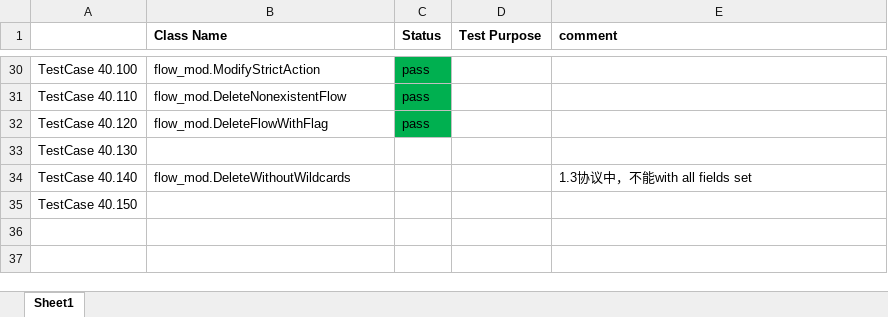
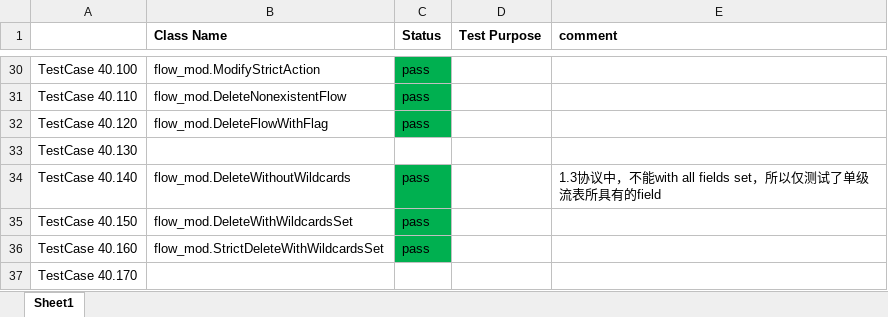
Before and after one commit to jackyang74/oftest, an Excel workbook: docs/MeshSr_OFTest.xlsx, sheet Sheet1, drawn as a sheet; only a part is shown, gaps mark what is left out; values as stored, in another font and other column widths than the file's, no borders; the diff names each change by its address in the sheet, - before the commit and + after, or states it on an @@ line.

```diff
--- a/docs/MeshSr_OFTest.xlsx (sheet Sheet1)
+++ b/docs/MeshSr_OFTest.xlsx (sheet Sheet1)
-C34:C35 (Status): (empty)
+C34:C35 (Status): pass
-C34:C35 fill: none
+C34:C35 fill: #00B050
-E34 (comment): 1.3协议中，不能with all fields set
+E34 (comment): 1.3协议中，不能with all fields set，所以仅测试了单级流表所具有的field
-B35 (Class Name): (empty)
+B35 (Class Name): flow_mod.DeleteWithWildcardsSet
+row 36: TestCase 40.160 | flow_mod.StrictDeleteWithWildcardsSet | pass
+row 37: TestCase 40.170
```
Also changed, not shown: 2 other files.
